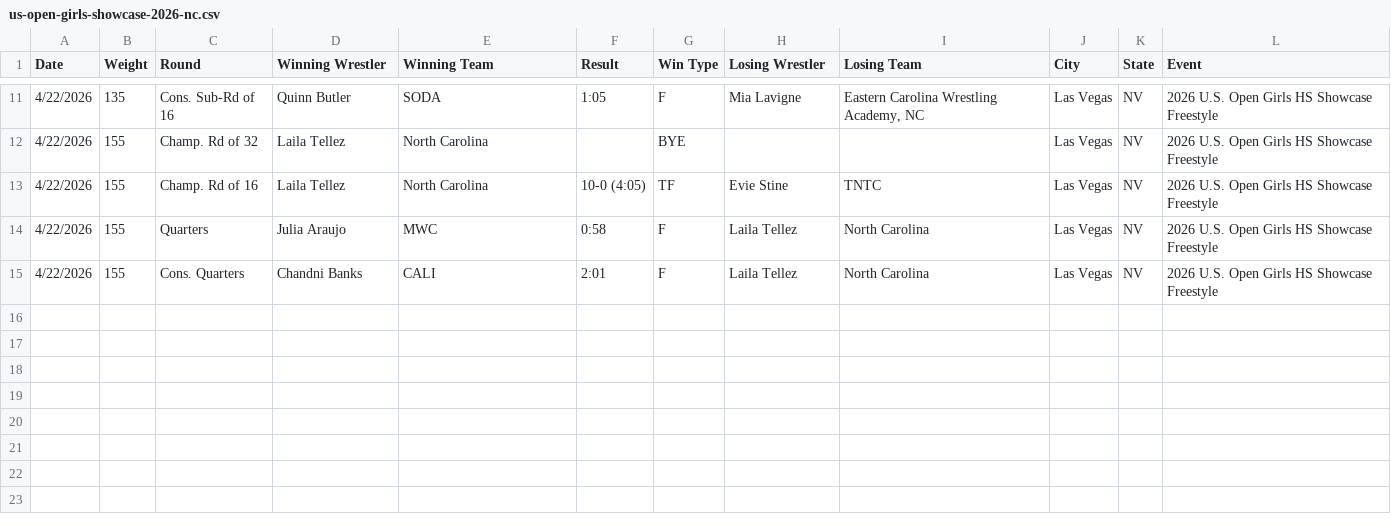
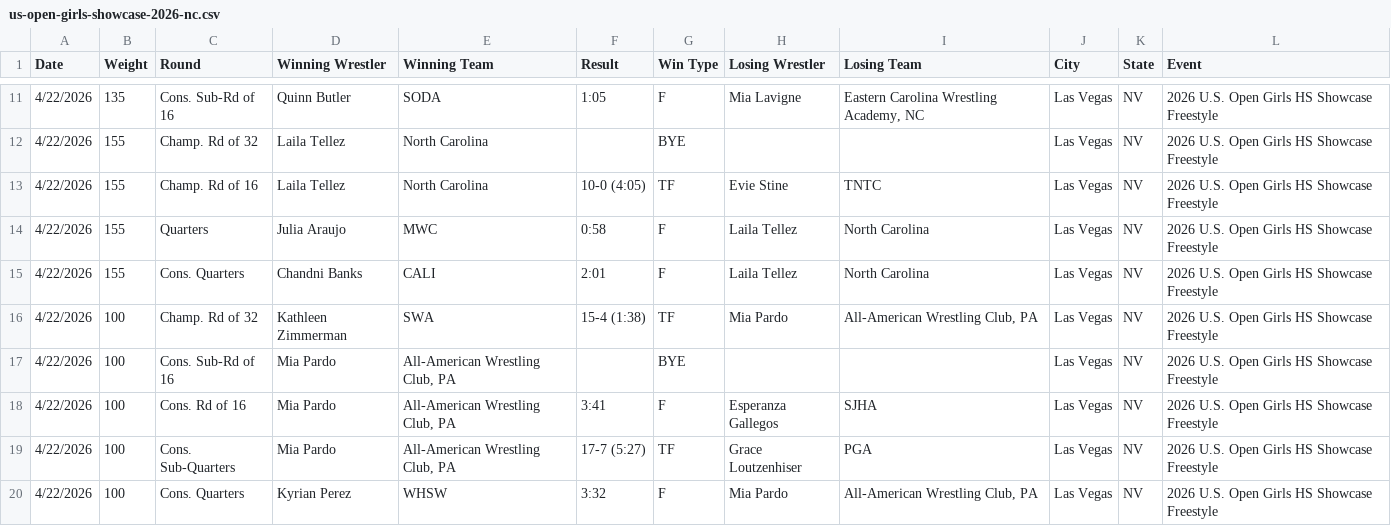
Before and after one commit to thehickeyclan/RecruitNC, a CSV file: scripts/data/us-open-girls-showcase-2026-nc.csv, drawn as a sheet; only a part is shown, gaps mark what is left out; the diff names each change by its address in the sheet, - before the commit and + after, or states it on an @@ line.

```diff
--- a/scripts/data/us-open-girls-showcase-2026-nc.csv
+++ b/scripts/data/us-open-girls-showcase-2026-nc.csv
+row 16: 4/22/2026 | 100 | Champ. Rd of 32 | Kathleen Zimmerman | SWA | 15-4 (1:38) | TF | Mia Pardo | All-American Wrestling Club, PA | Las Vegas | NV | 2026 U.S. Open Girls HS Showcase Freestyle
+row 17: 4/22/2026 | 100 | Cons. Sub-Rd of 16 | Mia Pardo | All-American Wrestling Club, PA |  | BYE |  |  | Las Vegas | NV | 2026 U.S. Open Girls HS Showcase Freestyle
+row 18: 4/22/2026 | 100 | Cons. Rd of 16 | Mia Pardo | All-American Wrestling Club, PA | 3:41 | F | Esperanza Gallegos | SJHA | Las Vegas | NV | 2026 U.S. Open Girls HS Showcase Freestyle
+row 19: 4/22/2026 | 100 | Cons. Sub-Quarters | Mia Pardo | All-American Wrestling Club, PA | 17-7 (5:27) | TF | Grace Loutzenhiser | PGA | Las Vegas | NV | 2026 U.S. Open Girls HS Showcase Freestyle
+row 20: 4/22/2026 | 100 | Cons. Quarters | Kyrian Perez | WHSW | 3:32 | F | Mia Pardo | All-American Wrestling Club, PA | Las Vegas | NV | 2026 U.S. Open Girls HS Showcase Freestyle
```
